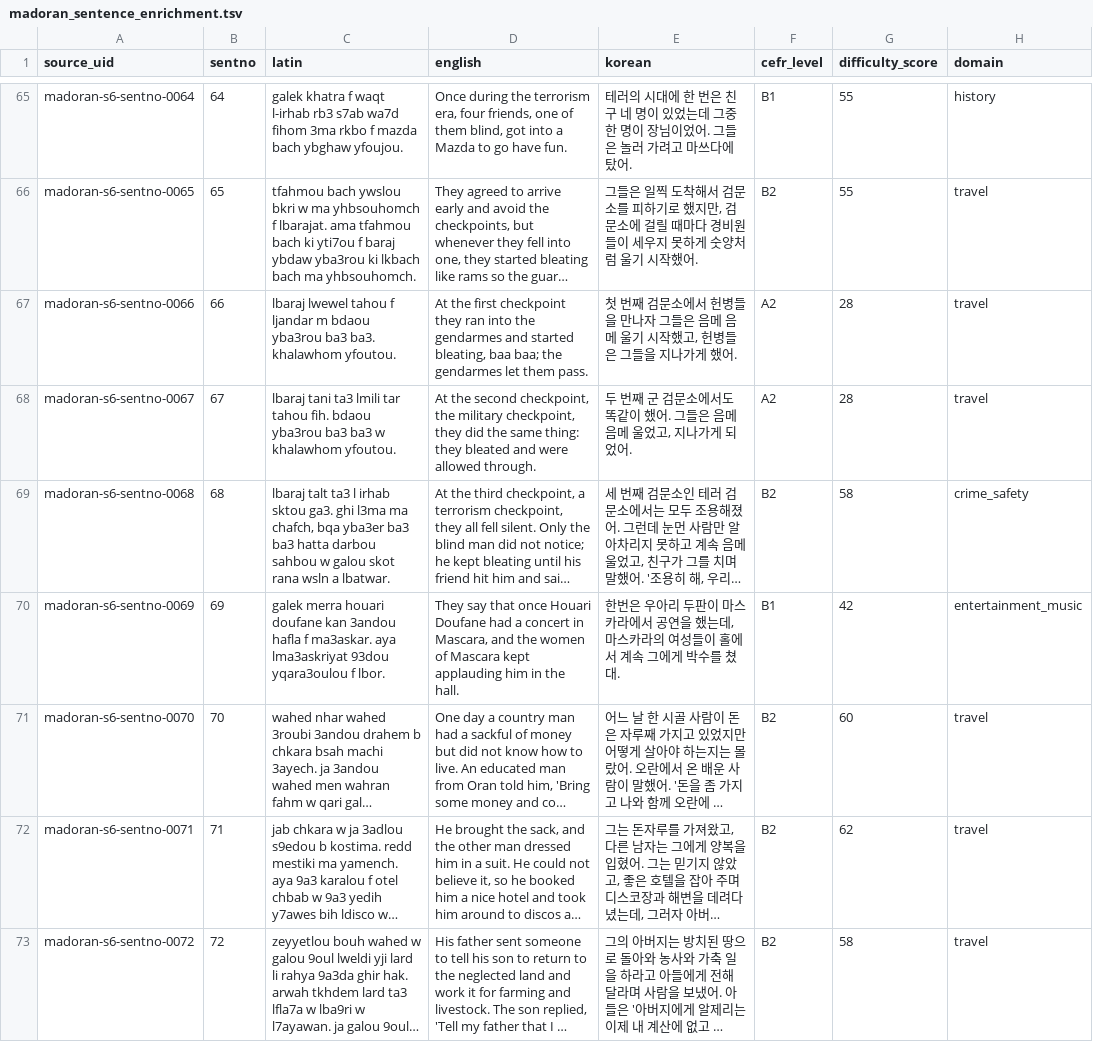
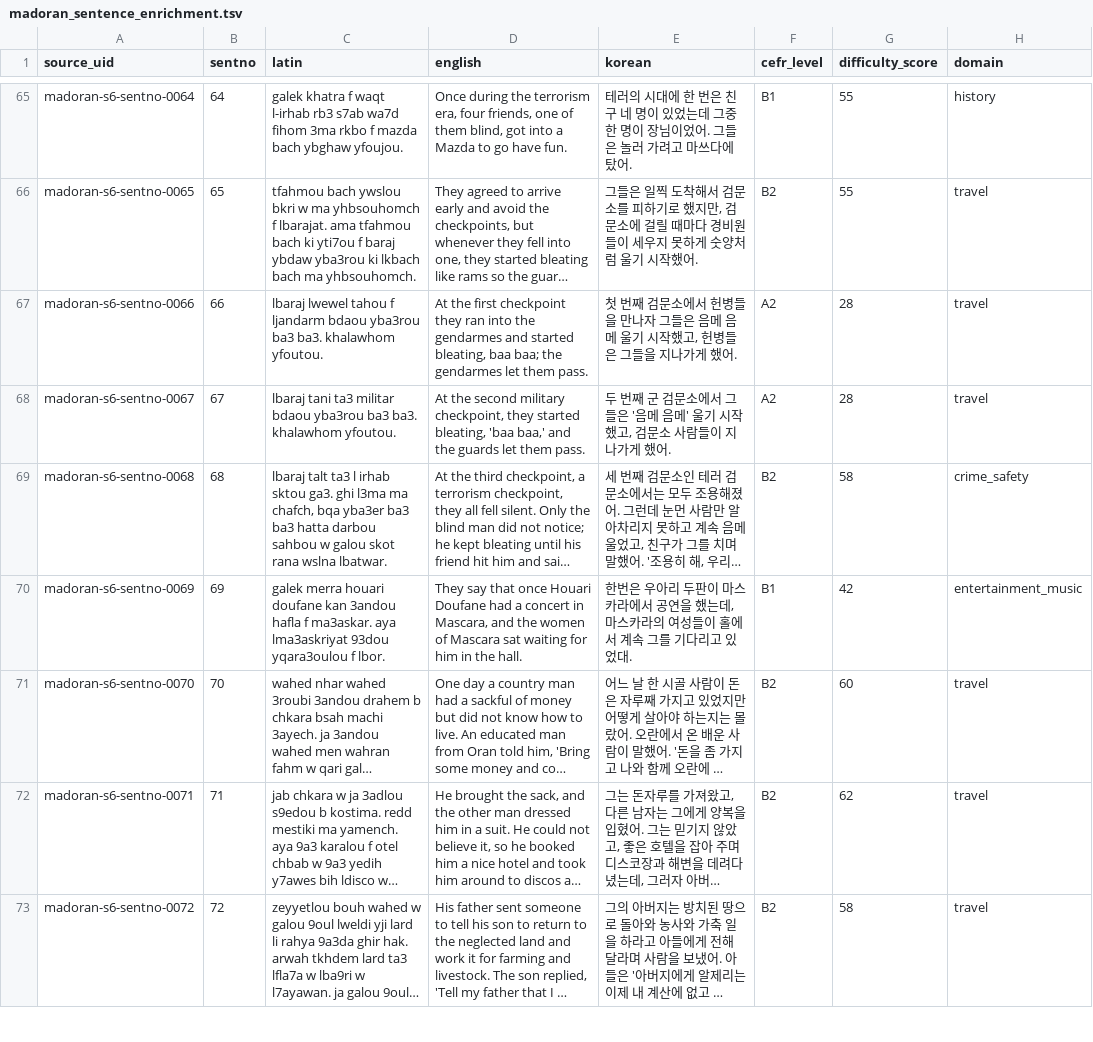
Before and after one commit to Yucef-84/data-orandarja, a TSV file: data/master/enrichment/madoran_sentence_enrichment.tsv, drawn as a sheet; only a part is shown, gaps mark what is left out; long unchanged cells end in …; the diff covers the shown part only; the diff names each change by its address in the sheet, - before the commit and + after, or states it on an @@ line.

```diff
--- a/data/master/enrichment/madoran_sentence_enrichment.tsv
+++ b/data/master/enrichment/madoran_sentence_enrichment.tsv
-C67 (latin): …tahou f ljandar m bdaou yba3rou…
+C67 (latin): …tahou f ljandarm bdaou yba3rou…
-C68 (latin): …tani ta3 lmili tar tahou fih. bdaou yba3rou ba3 ba3 w khalawhom yfoutou.
+C68 (latin): …tani ta3 militar bdaou yba3rou ba3 ba3. khalawhom yfoutou.
-D68 (english): …the second checkpoint, the military checkpoint, they did the same thing: they bleated and were allowed through.
+D68 (english): …the second military checkpoint, they started bleating, 'baa baa,' and the guards let them pass.
-E68 (korean): …문소에서도 똑같이 했어. 그들은 음메 음메 울었고, 지나가게 되었어.
+E68 (korean): …문소에서 그들은 '음메 음메' 울기 시작했고, 검문소 사람들이 지나가게 했어.
-C69 (latin): …skot rana wsln a lbatwar.
+C69 (latin): …skot rana wslna lbatwar.
-D70 (english): …of Mascara kept applauding him in…
+D70 (english): …of Mascara sat waiting for him in…
-E70 (korean): …계속 그에게 박수를 쳤대.
+E70 (korean): …계속 그를 기다리고 있었대.
```
Also changed, not shown: 62 edited cells elsewhere in this file, data/master/enrichment/batches/batch02_sentno_0065_0128.tsv, 12 other files.
